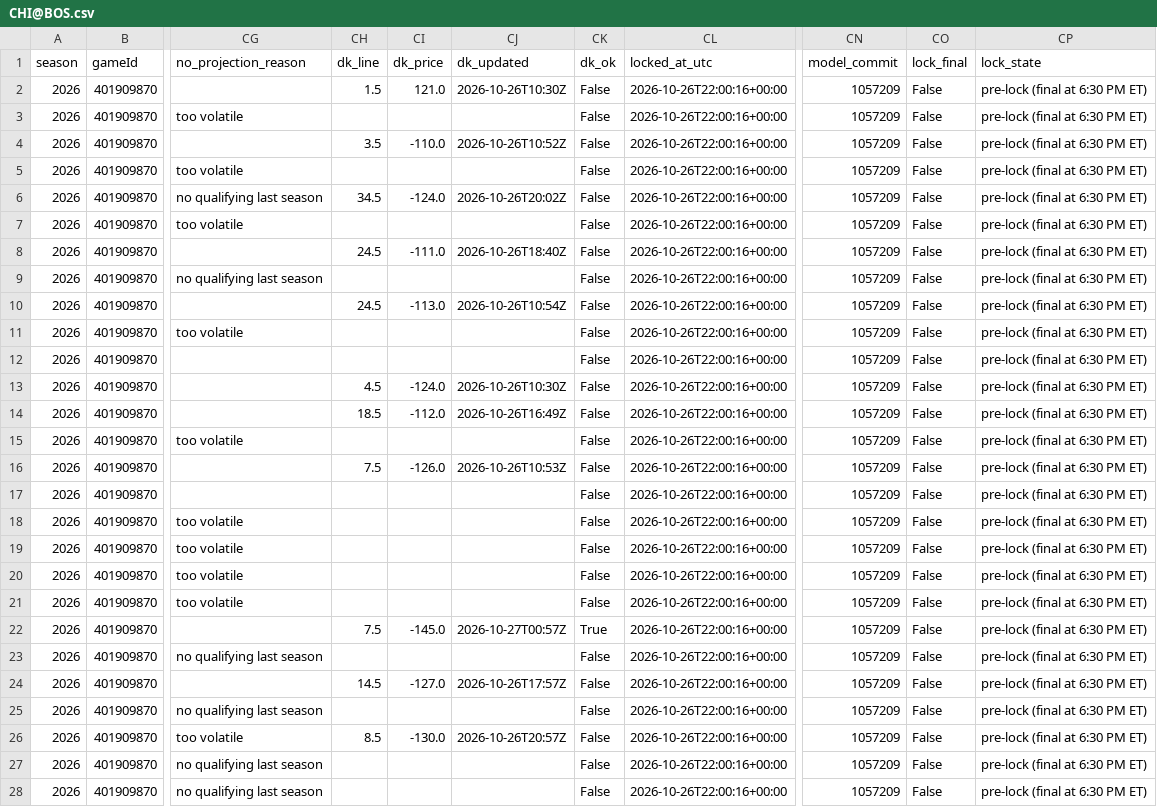
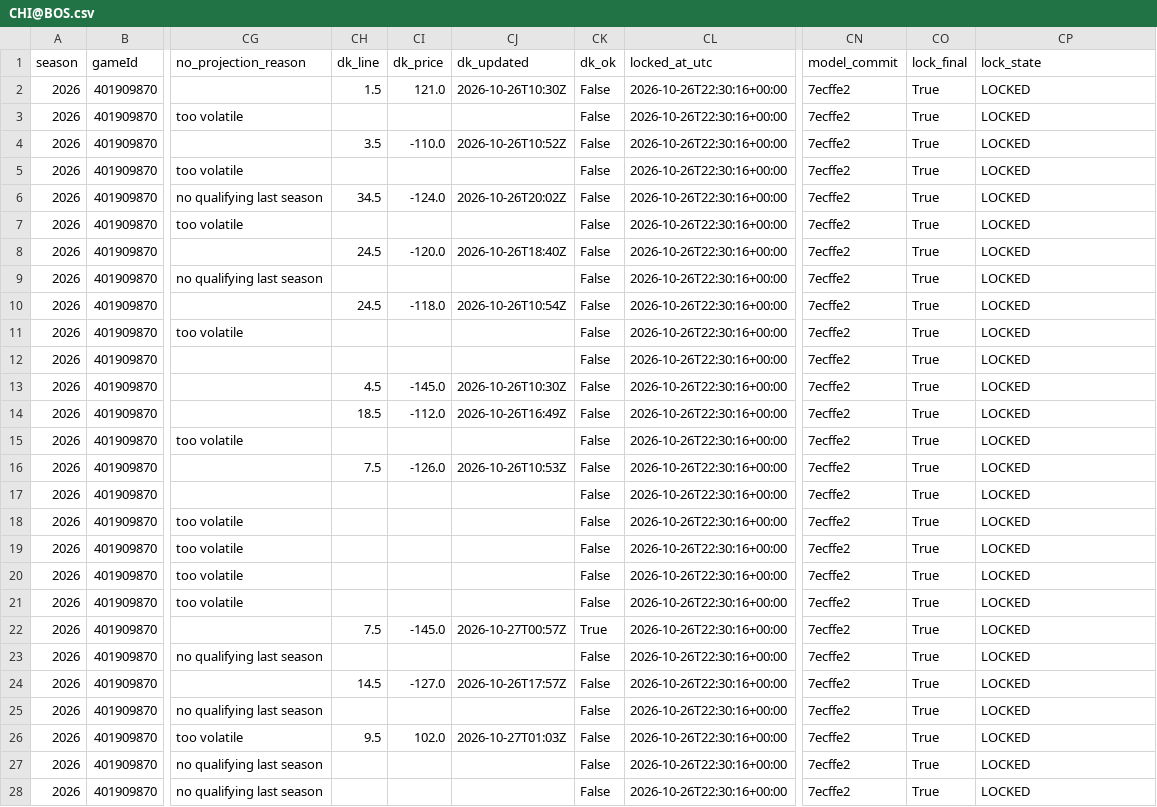
Before and after one commit to mikehollandwork-source/NBA, a CSV file: reports/live/locked/2026-10-26/CHI@BOS.csv, drawn as a sheet; only a part is shown, gaps mark what is left out; the diff covers the shown part only; the diff names each change by its address in the sheet, - before the commit and + after, or states it on an @@ line.

```diff
--- a/reports/live/locked/2026-10-26/CHI@BOS.csv
+++ b/reports/live/locked/2026-10-26/CHI@BOS.csv
-CL2:CL28 (locked_at_utc): 2026-10-26T22:00:16+00:00
+CL2:CL28 (locked_at_utc): 2026-10-26T22:30:16+00:00
-CN2:CN28 (model_commit): 1057209
+CN2:CN28 (model_commit): 7ecffe2
-CO2:CO28 (lock_final): False
+CO2:CO28 (lock_final): True
-CP2:CP28 (lock_state): pre-lock (final at 6:30 PM ET)
+CP2:CP28 (lock_state): LOCKED
-CI8 (dk_price): -111.0
+CI8 (dk_price): -120.0
-CI10 (dk_price): -113.0
+CI10 (dk_price): -118.0
-CI13 (dk_price): -124.0
+CI13 (dk_price): -145.0
-CH26 (dk_line): 8.5
+CH26 (dk_line): 9.5
-CI26 (dk_price): -130.0
+CI26 (dk_price): 102.0
-CJ26 (dk_updated): 2026-10-26T20:57Z
+CJ26 (dk_updated): 2026-10-27T01:03Z
```
Also changed, not shown: 16 edited cells elsewhere in this file, reports/live/dk_lines/2026-10-26.csv, reports/live/locked/2026-10-26/ATL@HOU.csv, 5 other files.
